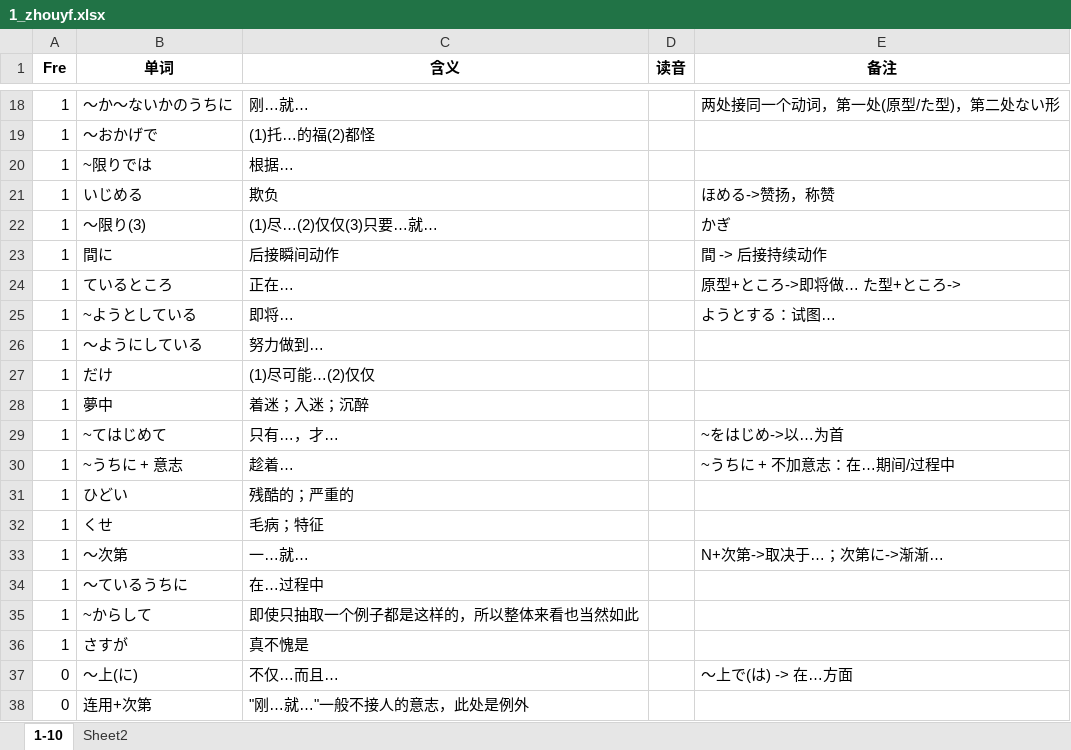
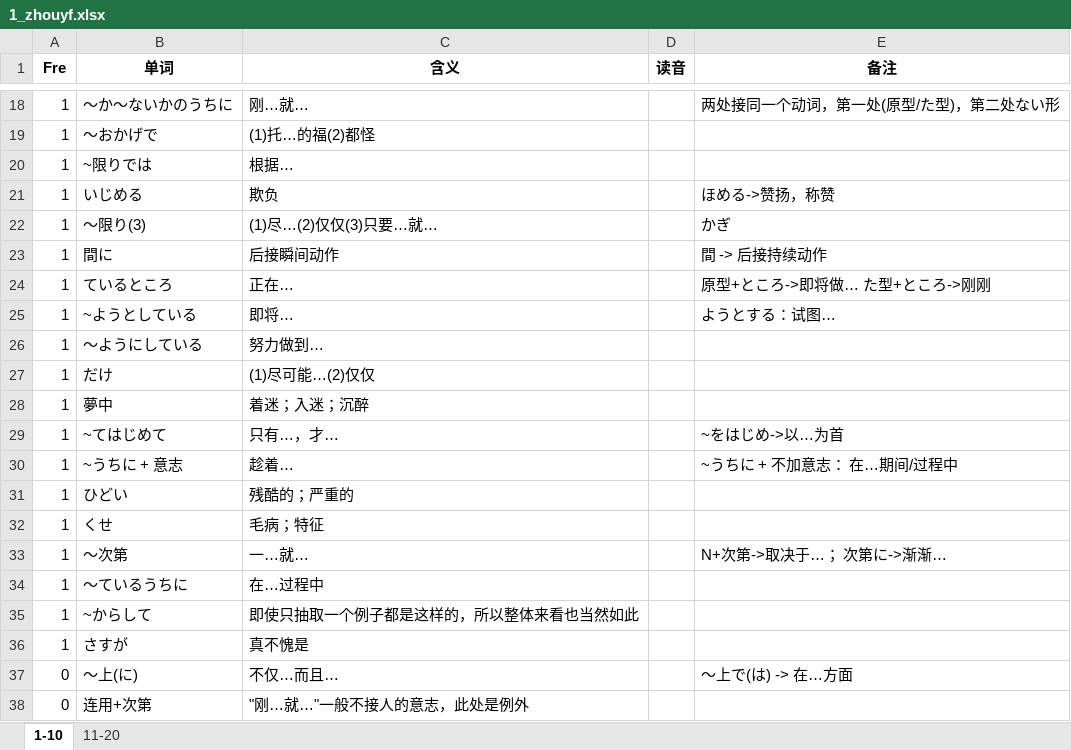
Before and after one commit to njxuxiao/2025_12, an Excel workbook: Mixed/1_zhouyf.xlsx, sheet 1-10, drawn as a sheet; only a part is shown, gaps mark what is left out; values as stored, in another font and other column widths than the file's, no borders; the diff names each change by its address in the sheet, - before the commit and + after, or states it on an @@ line.

```diff
--- a/Mixed/1_zhouyf.xlsx (sheet 1-10)
+++ b/Mixed/1_zhouyf.xlsx (sheet 1-10)
-sheet tab: Sheet2
+sheet tab: 11-20
-E24 (备注): 原型+ところ->即将做… た型+ところ->
+E24 (备注): 原型+ところ->即将做… た型+ところ->刚刚
-E30 (备注): ~うちに + 不加意志：在…期间/过程中
+E30 (备注): ~うちに + 不加意志： 在…期间/过程中
-E33 (备注): N+次第->取决于…；次第に->渐渐…
+E33 (备注): N+次第->取决于…； 次第に->渐渐…
```
Also changed, not shown: sheet 11-20, LISTEN/Script/21_7/21_7.xlsx, LISTEN/Script/24_07_n3/24_07.xlsx, 2 other files.
